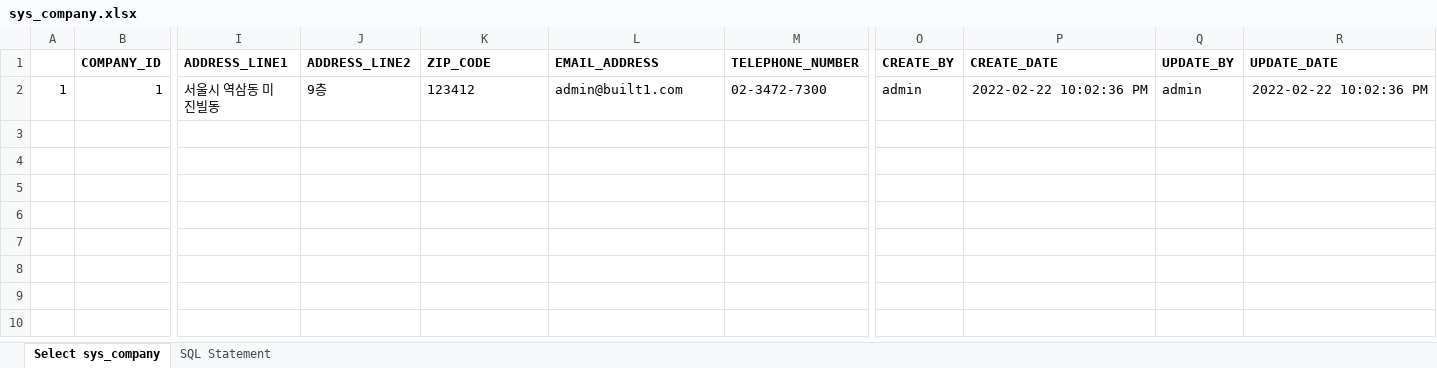
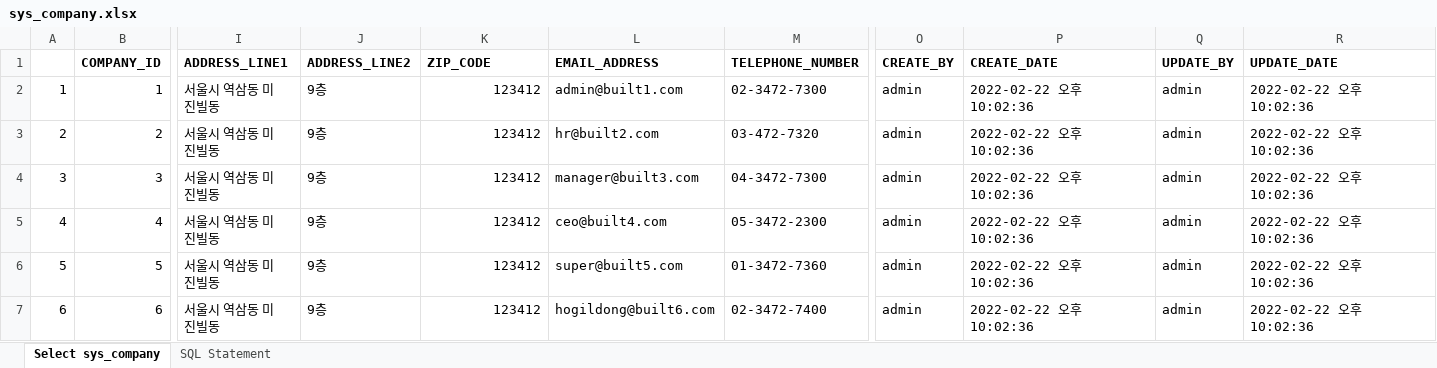
Before and after one commit to dims1111/bdf, an Excel workbook: src/main/webapp/resources/sql/sys/sys101100m/sys_company.xlsx, sheet Select sys_company, drawn as a sheet; only a part is shown, gaps mark what is left out; values as stored, in another font and other column widths than the file's, no borders; rows hold the shown columns only; the diff names each change by its address in the sheet, - before the commit and + after, or states it on an @@ line.

```diff
--- a/src/main/webapp/resources/sql/sys/sys101100m/sys_company.xlsx (sheet Select sys_company)
+++ b/src/main/webapp/resources/sql/sys/sys101100m/sys_company.xlsx (sheet Select sys_company)
-K2 alignment: left
+K2 alignment: right
-P2 (CREATE_DATE): 2022-02-22 10:02:36 PM
+P2 (CREATE_DATE): 2022-02-22 오후 10:02:36
-R2 (UPDATE_DATE): 2022-02-22 10:02:36 PM
+R2 (UPDATE_DATE): 2022-02-22 오후 10:02:36
+row 3: 2 | 2 | 서울시 역삼동 미진빌동 | 9층 | 123412 | hr@built2.com | 03-472-7320 | admin | 2022-02-22 오후 10:02:36 | admin | 2022-02-22 오후 10:02:36
+row 4: 3 | 3 | 서울시 역삼동 미진빌동 | 9층 | 123412 | manager@built3.com | 04-3472-7300 | admin | 2022-02-22 오후 10:02:36 | admin | 2022-02-22 오후 10:02:36
+row 5: 4 | 4 | 서울시 역삼동 미진빌동 | 9층 | 123412 | ceo@built4.com | 05-3472-2300 | admin | 2022-02-22 오후 10:02:36 | admin | 2022-02-22 오후 10:02:36
+row 6: 5 | 5 | 서울시 역삼동 미진빌동 | 9층 | 123412 | super@built5.com | 01-3472-7360 | admin | 2022-02-22 오후 10:02:36 | admin | 2022-02-22 오후 10:02:36
+row 7: 6 | 6 | 서울시 역삼동 미진빌동 | 9층 | 123412 | hogildong@built6.com | 02-3472-7400 | admin | 2022-02-22 오후 10:02:36 | admin | 2022-02-22 오후 10:02:36
```
Also changed, not shown: 1 other file.
